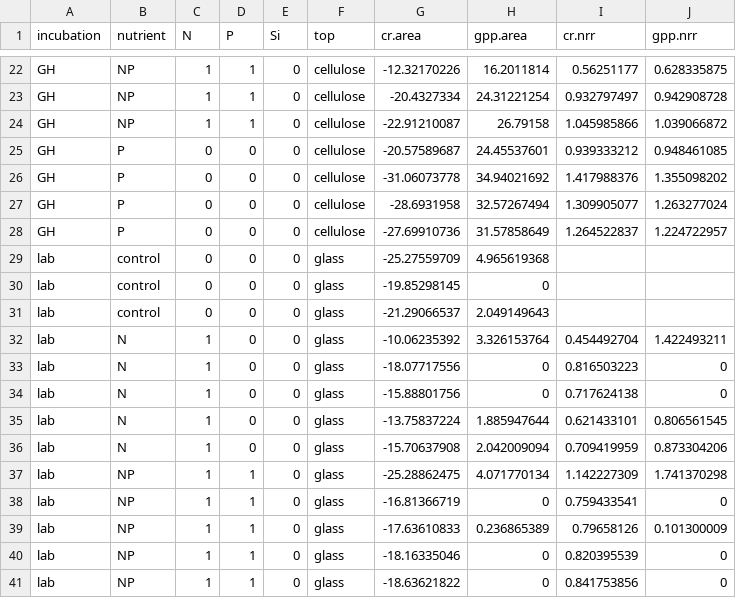
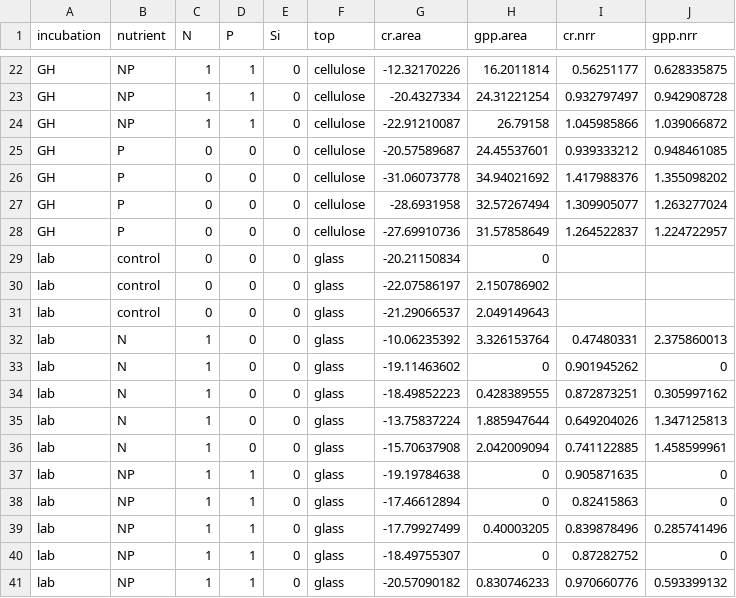
Before and after one commit to clayarango/Yakima-Ag-Sampling, a CSV file: ColumbiaRiver_GH_lab.csv, drawn as a sheet; only a part is shown, gaps mark what is left out; the diff covers the shown part only.

Commit message:
Add files via upload
found errors in copying from NDS worksheet. fixed and uploaded.

```diff
--- a/ColumbiaRiver_GH_lab.csv
+++ b/ColumbiaRiver_GH_lab.csv
@@ -28,14 +28,14 @@ GH,P,0,0,0,cellulose,-28.6931958,32.57267494,1.309905077,1.263277024
 GH,P,0,0,0,cellulose,-27.69910736,31.57858649,1.264522837,1.224722957
-lab,control,0,0,0,glass,-25.27559709,4.965619368,,
-lab,control,0,0,0,glass,-19.85298145,0,,
+lab,control,0,0,0,glass,-20.21150834,0,,
+lab,control,0,0,0,glass,-22.07586197,2.150786902,,
 lab,control,0,0,0,glass,-21.29066537,2.049149643,,
-lab,N,1,0,0,glass,-10.06235392,3.326153764,0.454492704,1.422493211
-lab,N,1,0,0,glass,-18.07717556,0,0.816503223,0
-lab,N,1,0,0,glass,-15.88801756,0,0.717624138,0
-lab,N,1,0,0,glass,-13.75837224,1.885947644,0.621433101,0.806561545
-lab,N,1,0,0,glass,-15.70637908,2.042009094,0.709419959,0.873304206
-lab,NP,1,1,0,glass,-25.28862475,4.071770134,1.142227309,1.741370298
-lab,NP,1,1,0,glass,-16.81366719,0,0.759433541,0
-lab,NP,1,1,0,glass,-17.63610833,0.236865389,0.79658126,0.101300009
-lab,NP,1,1,0,glass,-18.16335046,0,0.820395539,0
-lab,NP,1,1,0,glass,-18.63621822,0,0.841753856,0
+lab,N,1,0,0,glass,-10.06235392,3.326153764,0.47480331,2.375860013
+lab,N,1,0,0,glass,-19.11463602,0,0.901945262,0
+lab,N,1,0,0,glass,-18.49852223,0.428389555,0.872873251,0.305997162
+lab,N,1,0,0,glass,-13.75837224,1.885947644,0.649204026,1.347125813
+lab,N,1,0,0,glass,-15.70637908,2.042009094,0.741122885,1.458599961
+lab,NP,1,1,0,glass,-19.19784638,0,0.905871635,0
+lab,NP,1,1,0,glass,-17.46612894,0,0.82415863,0
+lab,NP,1,1,0,glass,-17.79927499,0.40003205,0.839878496,0.285741496
+lab,NP,1,1,0,glass,-18.49755307,0,0.87282752,0
+lab,NP,1,1,0,glass,-20.57090182,0.830746233,0.970660776,0.593399132
```
Also changed, not shown: 44 edited cells elsewhere in this file.
